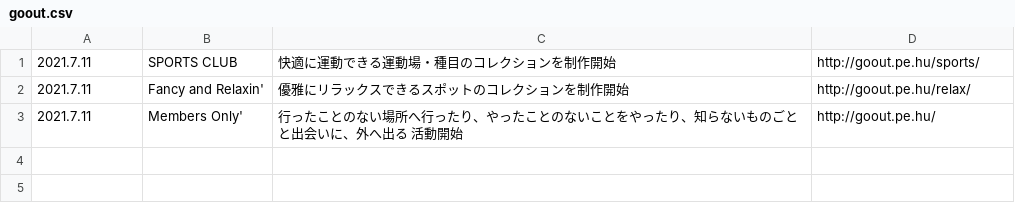
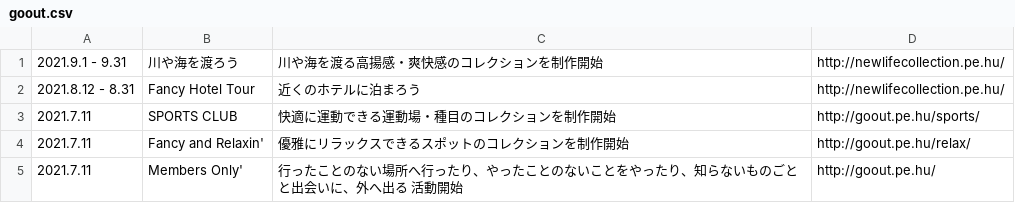
Before and after one commit to chottocrazy/index, a CSV file: update/goout.csv, drawn as a sheet.

Commit message:
goout

```diff
--- a/update/goout.csv
+++ b/update/goout.csv
@@ -1 +1,3 @@
+2021.9.1 - 9.31,川や海を渡ろう,川や海を渡る高揚感・爽快感のコレクションを制作開始,http://newlifecollection.pe.hu/
+2021.8.12 - 8.31,Fancy Hotel Tour,近くのホテルに泊まろう,http://newlifecollection.pe.hu/
 2021.7.11,SPORTS CLUB,快適に運動できる運動場・種目のコレクションを制作開始,http://goout.pe.hu/sports/
```
Also changed, not shown: 1 other file.
